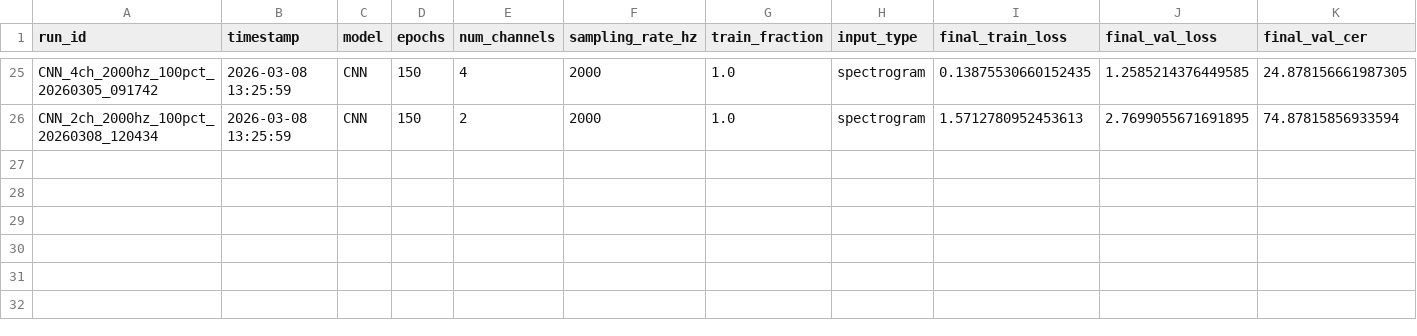
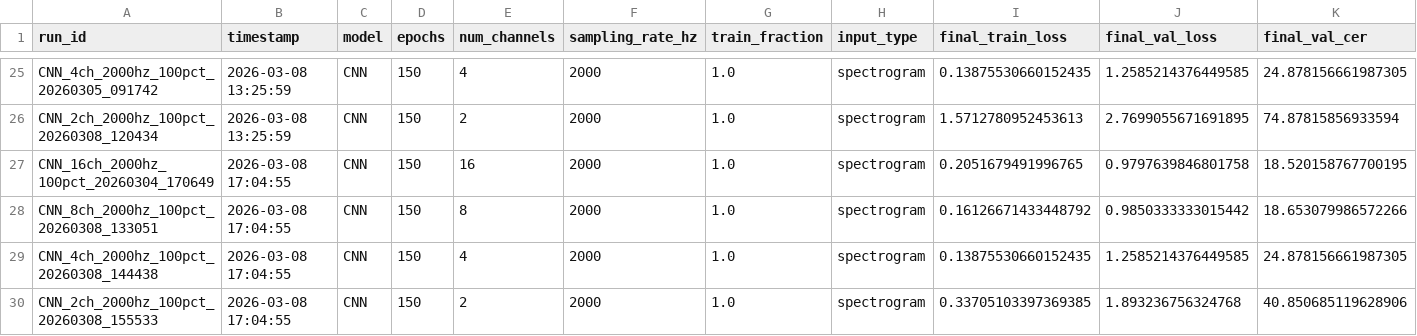
Before and after one commit to Mumbzzz/C247_mumbi_kai_jonathan_ben, a CSV file: results/results_summary_CNN_no_preprocess.csv (was results/results_summary_CNN.csv), drawn as a sheet; only a part is shown, gaps mark what is left out; rows hold the shown columns only; the diff names each change by its address in the sheet, - before the commit and + after, or states it on an @@ line.

Commit message:
adding full results for channel ablation and sampling ablation

```diff
--- a/results/results_summary_CNN.csv
+++ b/results/results_summary_CNN_no_preprocess.csv
+row 27: CNN_16ch_2000hz_100pct_20260304_170649 | 2026-03-08 17:04:55 | CNN | 150 | 16 | 2000 | 1.0 | spectrogram | 0.2051679491996765 | 0.9797639846801758 | 18.520158767700195
+row 28: CNN_8ch_2000hz_100pct_20260308_133051 | 2026-03-08 17:04:55 | CNN | 150 | 8 | 2000 | 1.0 | spectrogram | 0.16126671433448792 | 0.9850333333015442 | 18.653079986572266
+row 29: CNN_4ch_2000hz_100pct_20260308_144438 | 2026-03-08 17:04:55 | CNN | 150 | 4 | 2000 | 1.0 | spectrogram | 0.13875530660152435 | 1.2585214376449585 | 24.878156661987305
+row 30: CNN_2ch_2000hz_100pct_20260308_155533 | 2026-03-08 17:04:55 | CNN | 150 | 2 | 2000 | 1.0 | spectrogram | 0.33705103397369385 | 1.893236756324768 | 40.850685119628906
```
Also changed, not shown: 6 other files.
